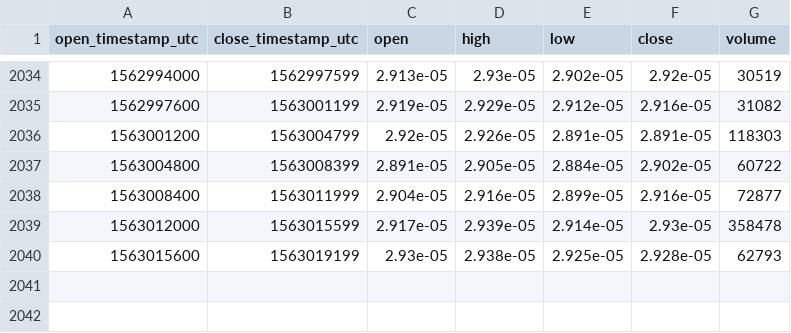
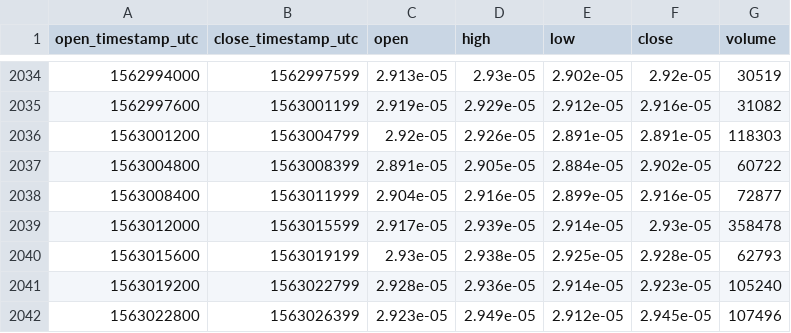
Before and after one commit to cryptobigbro/coinbasepro-XRP-BTC, a CSV file: coinbasepro-XRP-BTC-1h.csv, drawn as a sheet; only a part is shown, gaps mark what is left out; the diff names each change by its address in the sheet, - before the commit and + after, or states it on an @@ line.

Commit message:
Update OHLCV data.

```diff
--- a/coinbasepro-XRP-BTC-1h.csv
+++ b/coinbasepro-XRP-BTC-1h.csv
+row 2041: 1563019200 | 1563022799 | 2.928e-05 | 2.936e-05 | 2.914e-05 | 2.923e-05 | 105240
+row 2042: 1563022800 | 1563026399 | 2.923e-05 | 2.949e-05 | 2.912e-05 | 2.945e-05 | 107496
```
